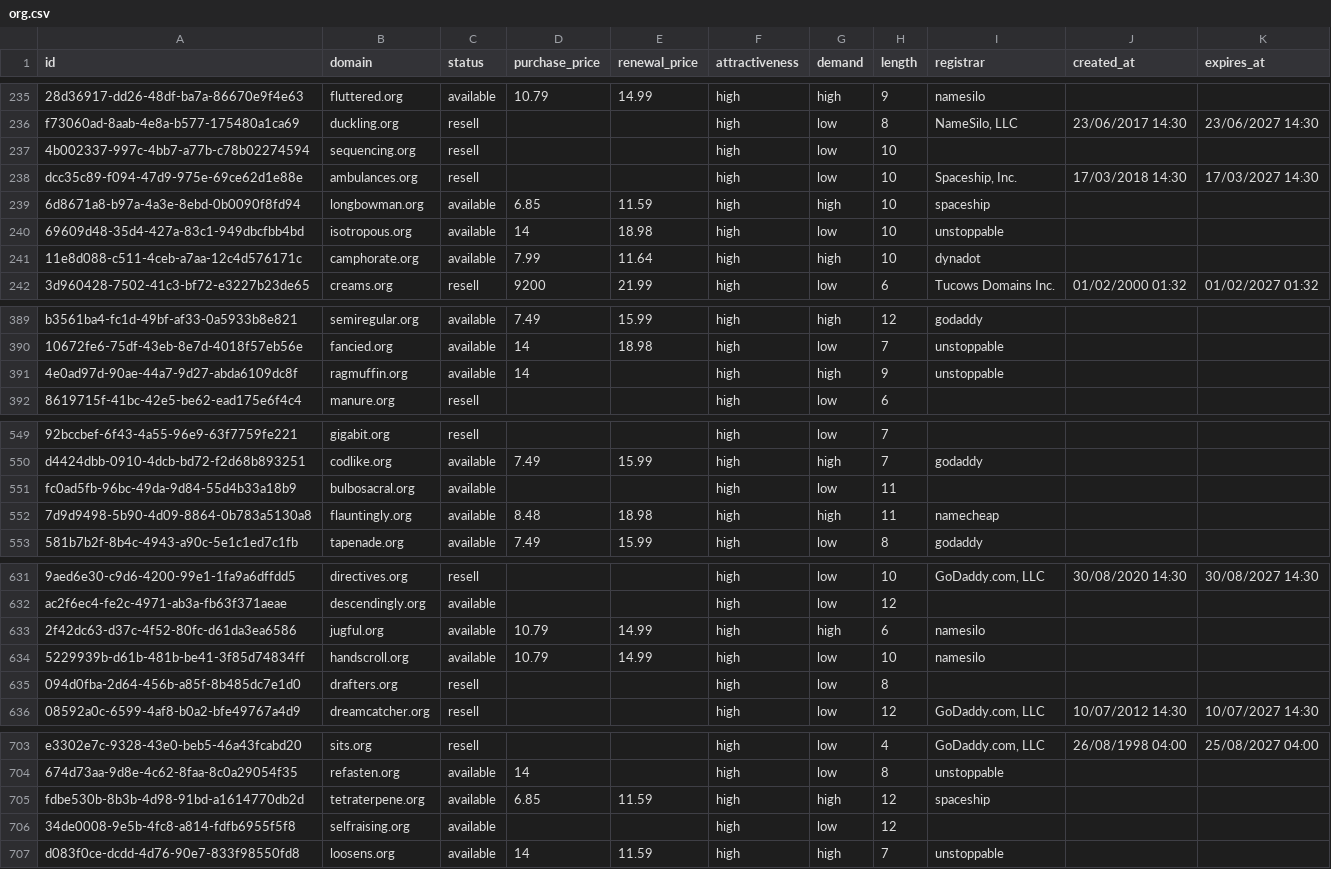
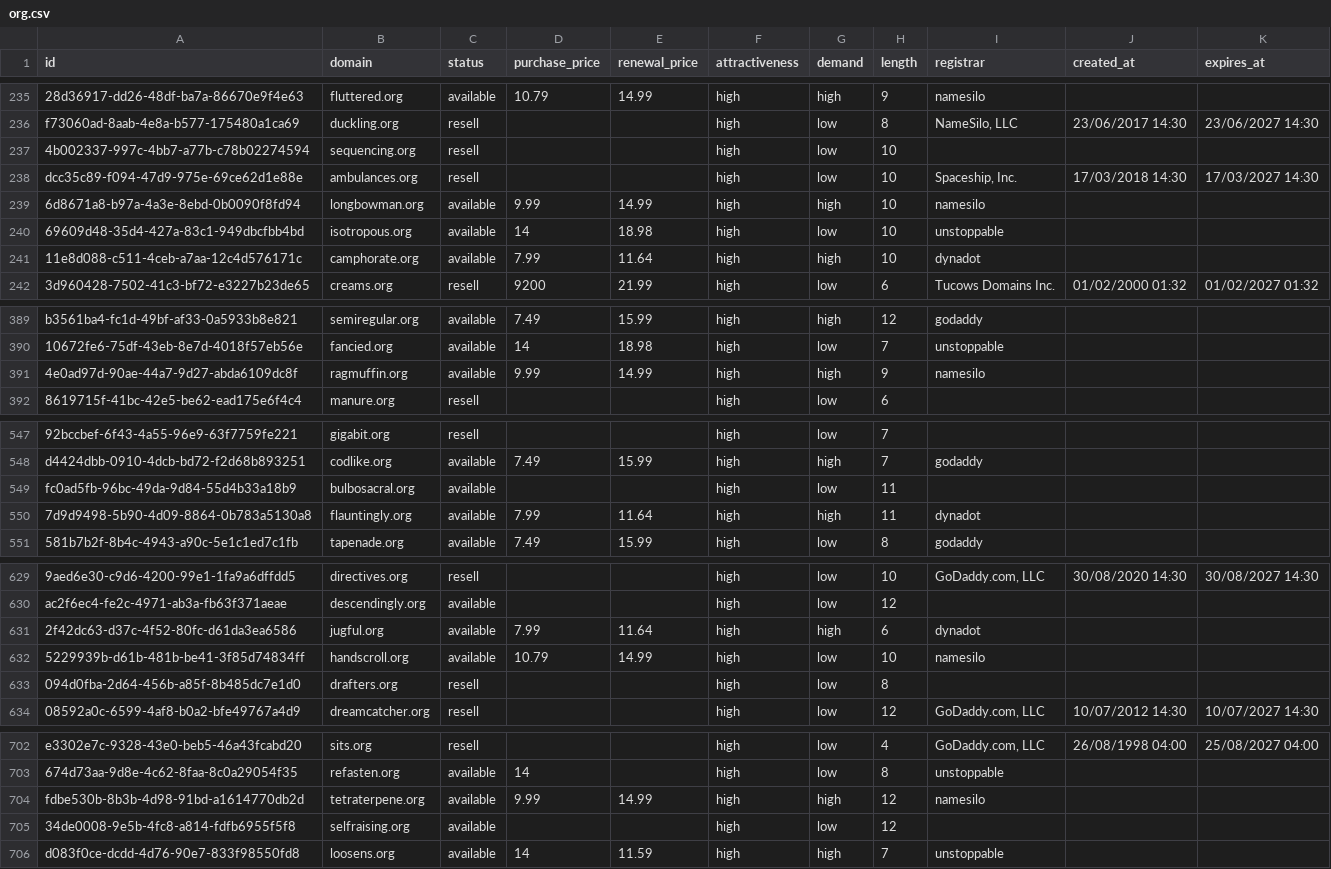
Before and after one commit to UniqueDomains/org-oneword-domains, a CSV file: org.csv, drawn as a sheet; only a part is shown, gaps mark what is left out; addresses are those after the commit; the diff covers the shown part only; the diff names each change by its address in the sheet, - before the commit and + after, or states it on an @@ line.

```diff
--- a/org.csv
+++ b/org.csv
-D239 (purchase_price): 6.85
+D239 (purchase_price): 9.99
-E239 (renewal_price): 11.59
+E239 (renewal_price): 14.99
-I239 (registrar): spaceship
+I239 (registrar): namesilo
-D391 (purchase_price): 14
+D391 (purchase_price): 9.99
-E391 (renewal_price): (empty)
+E391 (renewal_price): 14.99
-I391 (registrar): unstoppable
+I391 (registrar): namesilo
-D550 (purchase_price): 8.48
+D550 (purchase_price): 7.99
-E550 (renewal_price): 18.98
+E550 (renewal_price): 11.64
-I550 (registrar): namecheap
+I550 (registrar): dynadot
-D631 (purchase_price): 10.79
+D631 (purchase_price): 7.99
-E631 (renewal_price): 14.99
+E631 (renewal_price): 11.64
-I631 (registrar): namesilo
+I631 (registrar): dynadot
-D704 (purchase_price): 6.85
+D704 (purchase_price): 9.99
-E704 (renewal_price): 11.59
+E704 (renewal_price): 14.99
-I704 (registrar): spaceship
+I704 (registrar): namesilo
```
Also changed, not shown: 5 added rows, 5 removed rows and 16 edited cells elsewhere in this file, 5 other files.
